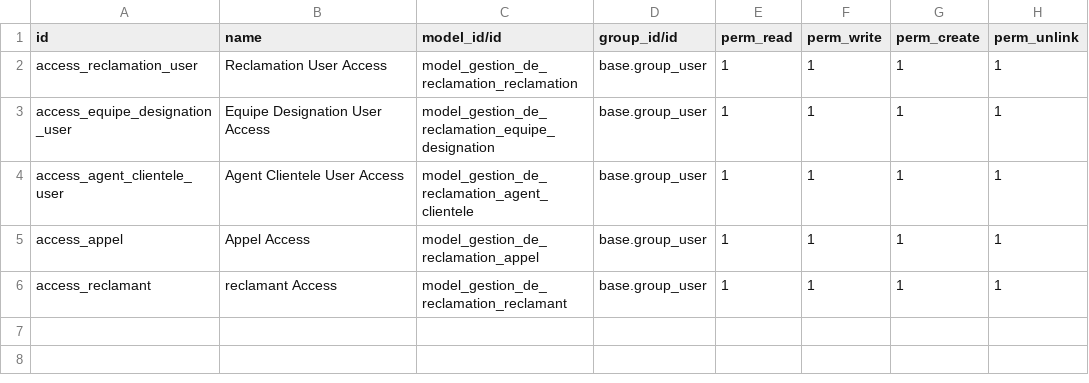
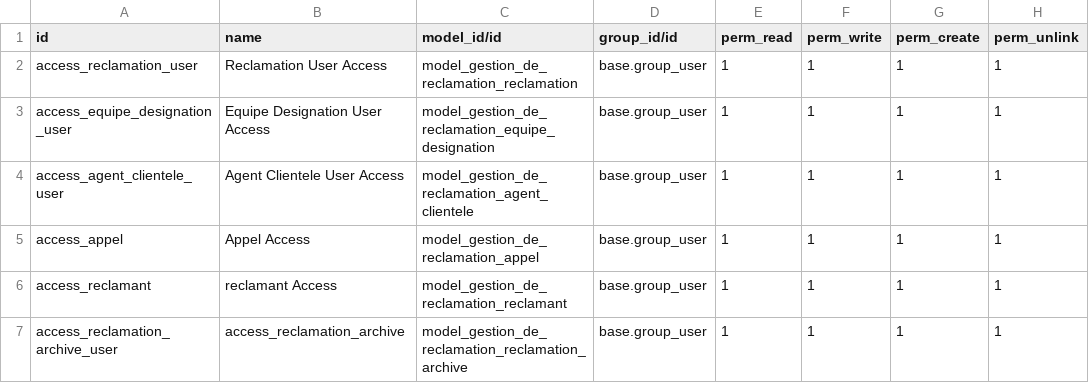
Before and after one commit to wassimdouibi/Project_PGI, a CSV file: security/ir.model.access.csv, drawn as a sheet; the diff names each change by its address in the sheet, - before the commit and + after, or states it on an @@ line.

```diff
--- a/security/ir.model.access.csv
+++ b/security/ir.model.access.csv
+row 7: access_reclamation_archive_user | access_reclamation_archive | model_gestion_de_reclamation_reclamation_archive | base.group_user | 1 | 1 | 1 | 1
```
Also changed, not shown: 2 other files.
